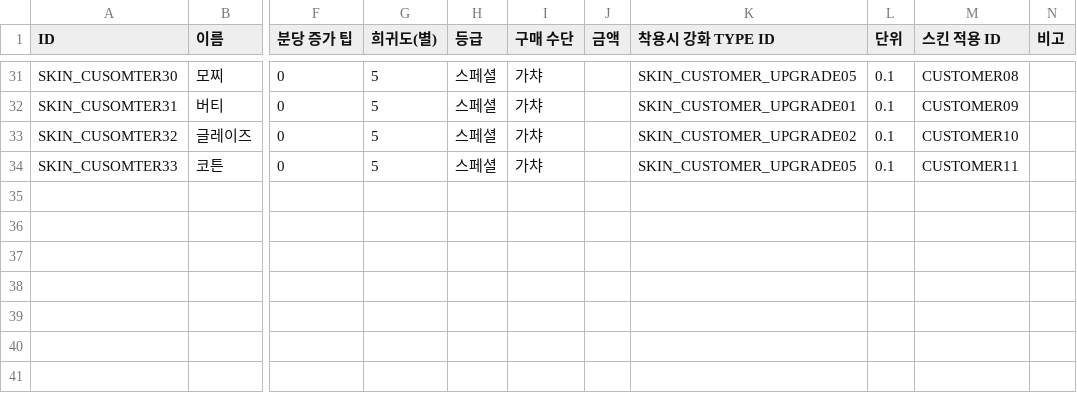
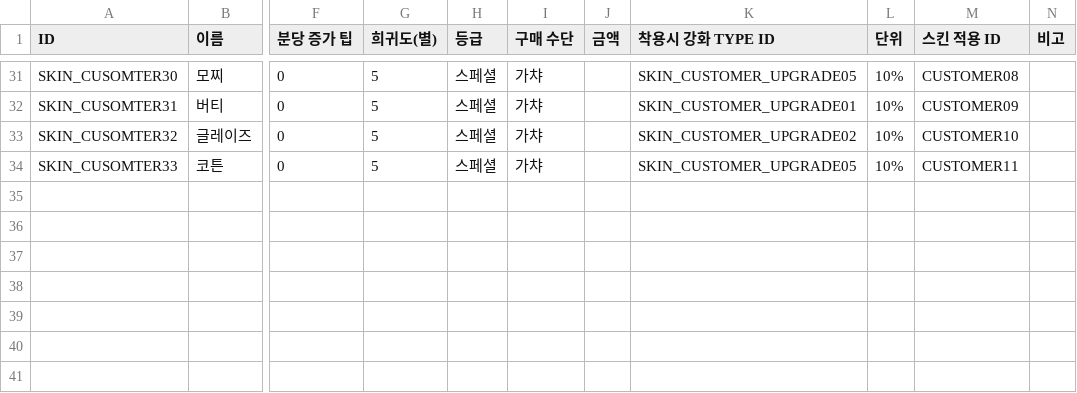
Before and after one commit to dlackdanr777/Panda_Restaurant, a CSV file: Assets/Resources/CustomerData/CSVData/Skin/CustomerSkinDataList.csv, drawn as a sheet; only a part is shown, gaps mark what is left out; the diff covers the shown part only; the diff names each change by its address in the sheet, - before the commit and + after, or states it on an @@ line.

```diff
--- a/Assets/Resources/CustomerData/CSVData/Skin/CustomerSkinDataList.csv
+++ b/Assets/Resources/CustomerData/CSVData/Skin/CustomerSkinDataList.csv
-L31:L34 (단위): 0.1
+L31:L34 (단위): 10%
```
Also changed, not shown: 18 edited cells elsewhere in this file, Assets/Resources/Challenge/REWARD_MAIN.csv, 16 other files.
